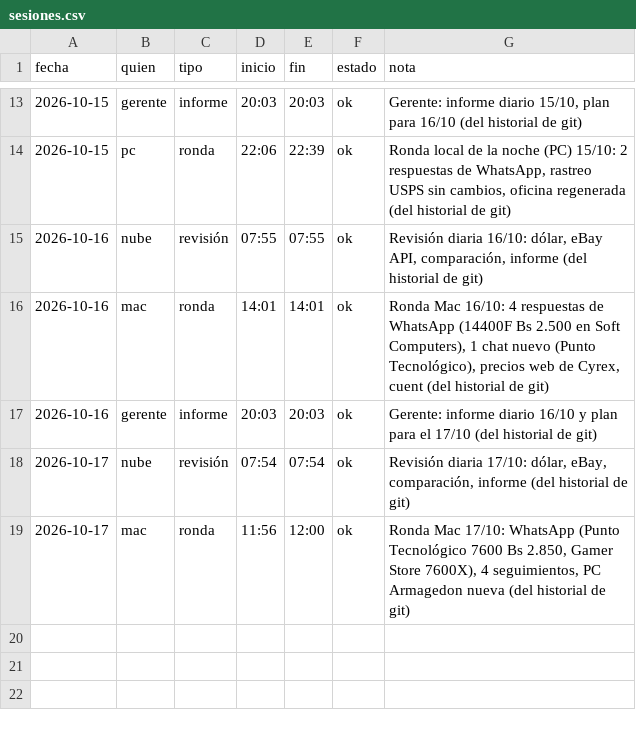
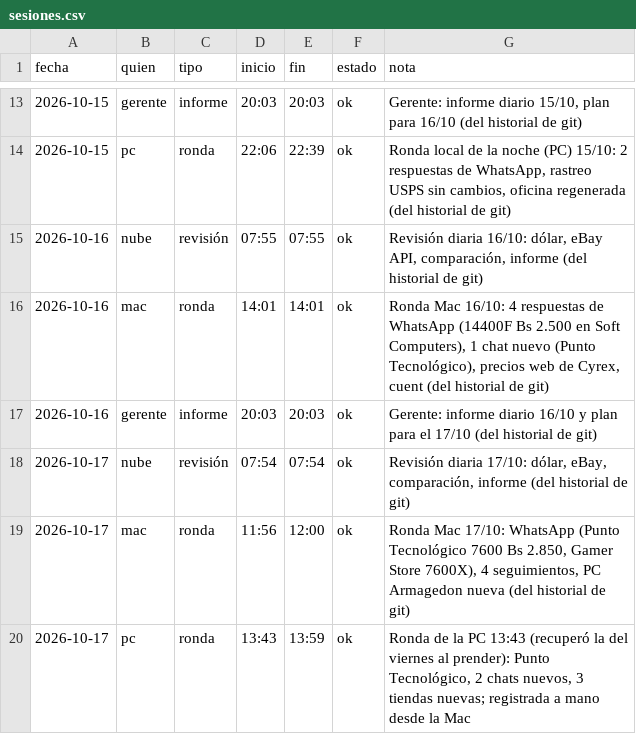
Before and after one commit to Santi491/Claude-, a CSV file: sesiones.csv, drawn as a sheet; only a part is shown, gaps mark what is left out.

```diff
--- a/sesiones.csv
+++ b/sesiones.csv
@@ -19 +19,2 @@ fecha,quien,tipo,inicio,fin,estado,nota
 2026-10-17,mac,ronda,11:56,12:00,ok,"Ronda Mac 17/10: WhatsApp (Punto Tecnológico 7600 Bs 2.850, Gamer Store 7600X), 4 seguimientos, PC Armagedon nueva (del historial de git)"
+2026-10-17,pc,ronda,13:43,13:59,ok,"Ronda de la PC 13:43 (recuperó la del viernes al prender): Punto Tecnológico, 2 chats nuevos, 3 tiendas nuevas; registrada a mano desde la Mac"
```
